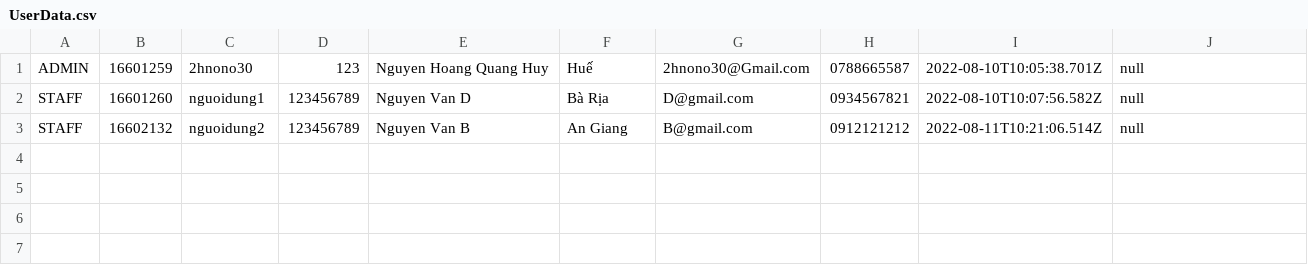
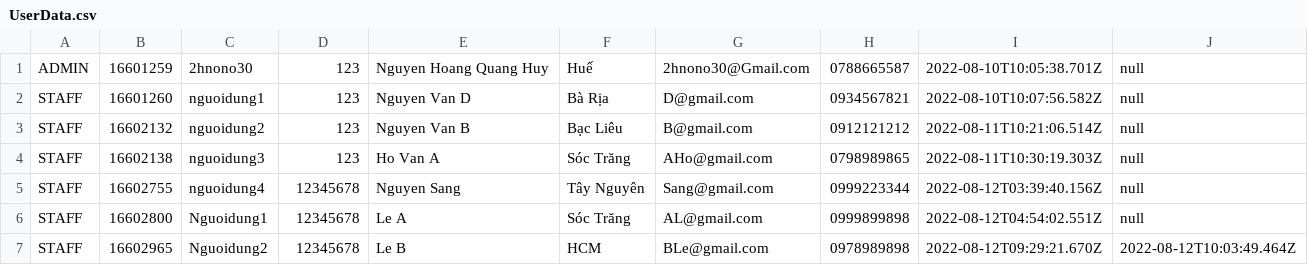
Before and after one commit to 2hnono30/Q_Module2, a CSV file: KTra/out/production/KTra/dataBase/UserData.csv, drawn as a sheet.

```diff
--- a/KTra/out/production/KTra/dataBase/UserData.csv
+++ b/KTra/out/production/KTra/dataBase/UserData.csv
@@ -1,3 +1,7 @@
 ADMIN,16601259,2hnono30,123,Nguyen Hoang Quang Huy,Huế,2hnono30@Gmail.com,0788665587,2022-08-10T10:05:38.701Z,null
-STAFF,16601260,nguoidung1,123456789,Nguyen Van D,Bà Rịa ,D@gmail.com,0934567821,2022-08-10T10:07:56.582Z,null
-STAFF,16602132,nguoidung2,123456789,Nguyen Van B,An Giang,B@gmail.com,0912121212,2022-08-11T10:21:06.514Z,null
+STAFF,16601260,nguoidung1,123,Nguyen Van D,Bà Rịa,D@gmail.com,0934567821,2022-08-10T10:07:56.582Z,null
+STAFF,16602132,nguoidung2,123,Nguyen Van B,Bạc Liêu,B@gmail.com,0912121212,2022-08-11T10:21:06.514Z,null
+STAFF,16602138,nguoidung3,123,Ho Van A,Sóc Trăng,AHo@gmail.com,0798989865,2022-08-11T10:30:19.303Z,null
+STAFF,16602755,nguoidung4,12345678,Nguyen Sang,Tây Nguyên,Sang@gmail.com,0999223344,2022-08-12T03:39:40.156Z,null
+STAFF,16602800,Nguoidung1,12345678,Le A,Sóc Trăng,AL@gmail.com,0999899898,2022-08-12T04:54:02.551Z,null
+STAFF,16602965,Nguoidung2,12345678,Le B,HCM,BLe@gmail.com,0978989898,2022-08-12T09:29:21.670Z,2022-08-12T10:03:49.464Z
```
Also changed, not shown: 16 other files.
